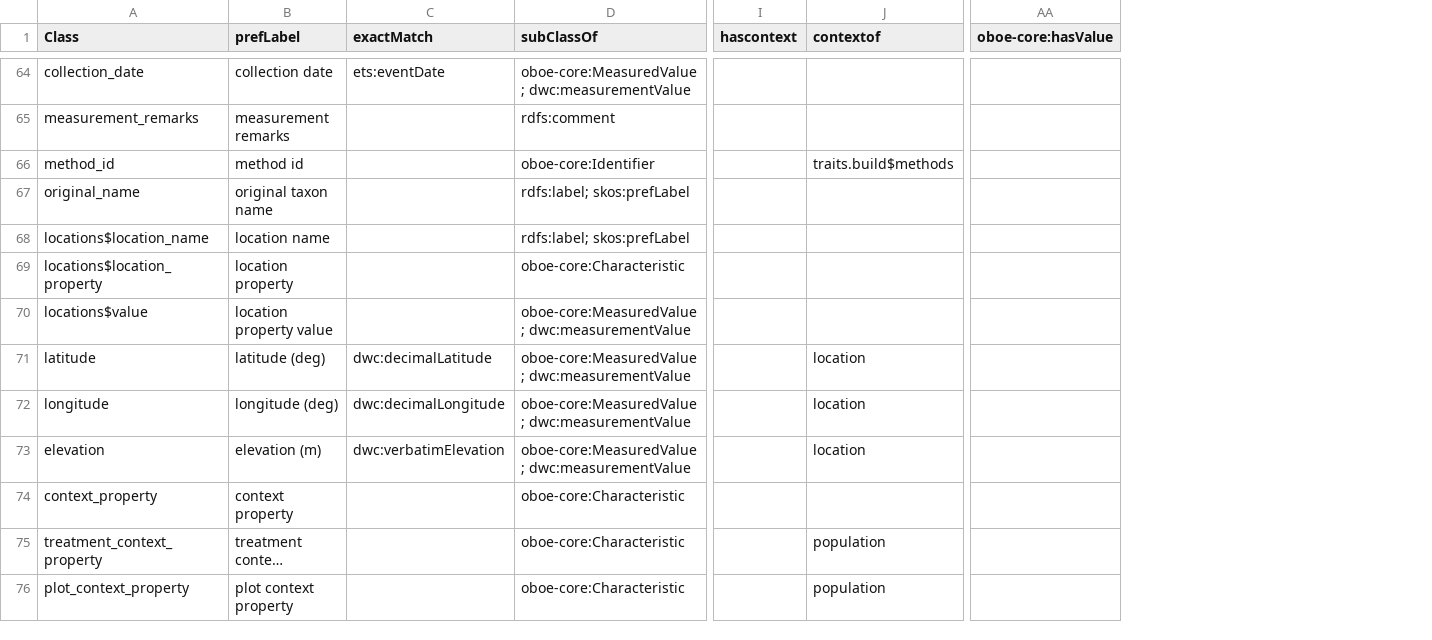
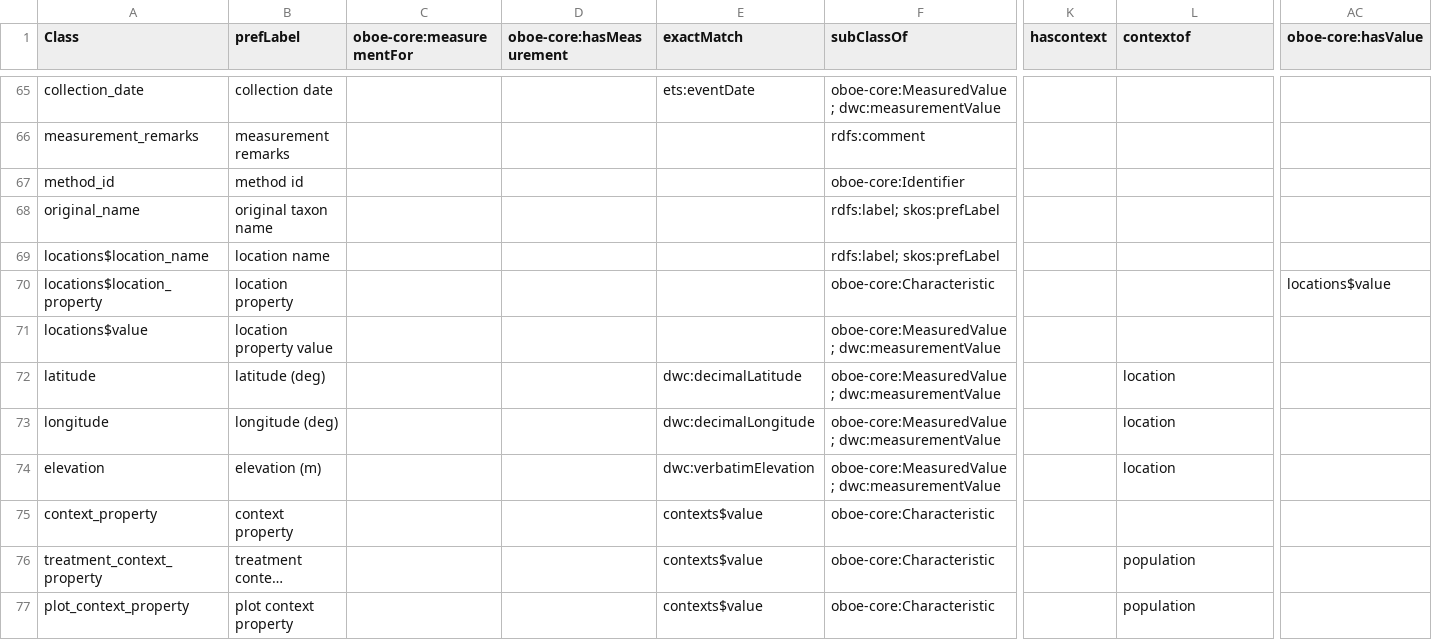
Before and after one commit to traitecoevo/traits.build, a CSV file: ontology/traits.build_ontology.csv, drawn as a sheet; only a part is shown, gaps mark what is left out; long unchanged cells end in …; addresses are those after the commit; the diff covers the shown part only; the diff names each change by its address in the sheet, - before the commit and + after, or states it on an @@ line.

```diff
--- a/ontology/traits.build_ontology.csv
+++ b/ontology/traits.build_ontology.csv
+column C (oboe-core:measurementFor), empty
+column D (oboe-core:hasMeasurement), empty
-L67 (contextof): traits.build$methods
+L67 (contextof): (empty)
-AC70 (oboe-core:hasValue): (empty)
+AC70 (oboe-core:hasValue): locations$value
-E75:E77 (exactMatch): (empty)
+E75:E77 (exactMatch): contexts$value
```
Also changed, not shown: 1 added row and 23 edited cells elsewhere in this file, 1 other file.
